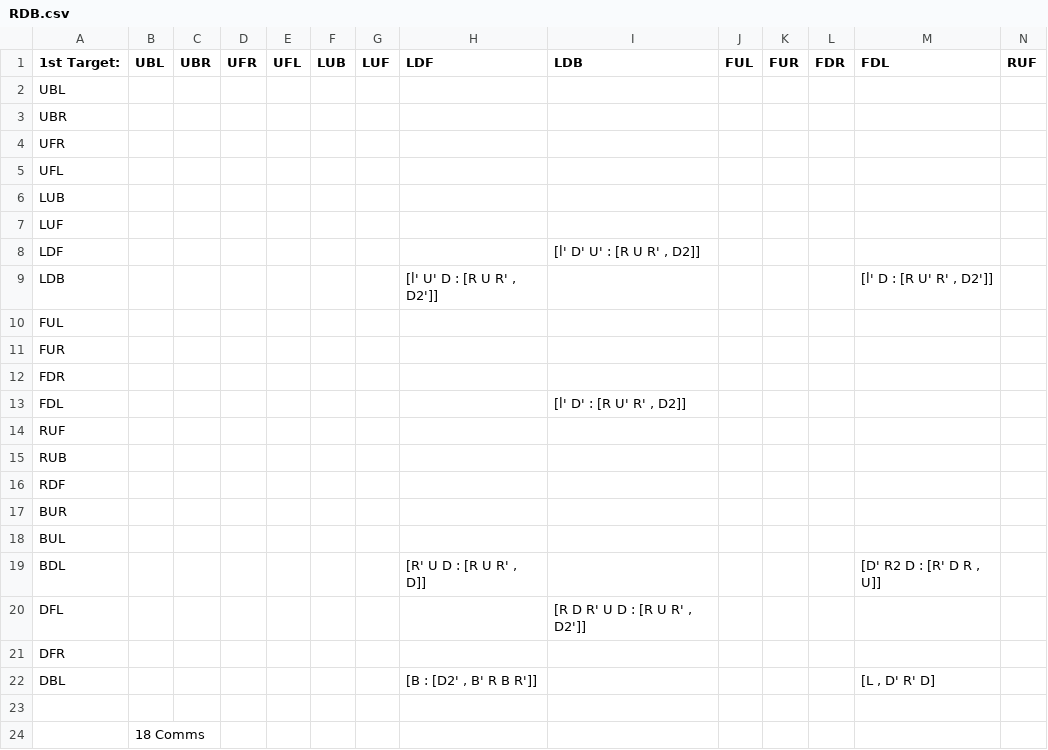
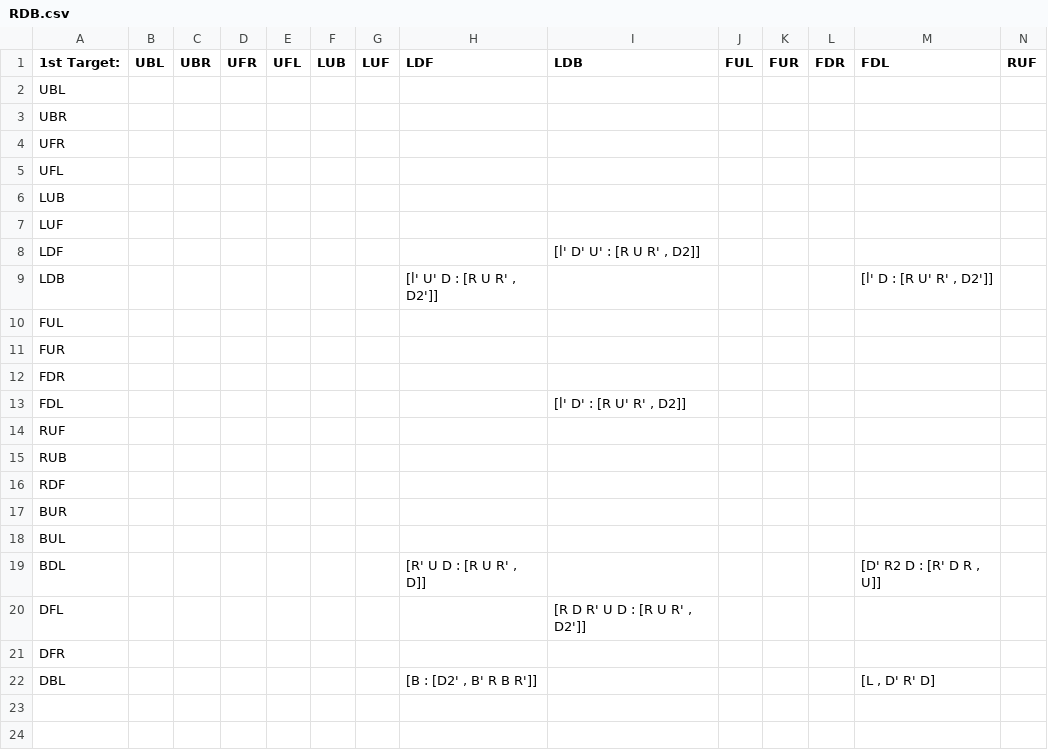
Before and after one commit to rpfarish/3BLD_analytic_generator, a CSV file: comms/max_comms/RDB.csv, drawn as a sheet; only a part is shown; rows hold the shown columns only; the diff names each change by its address in the sheet, - before the commit and + after, or states it on an @@ line.

```diff
--- a/comms/max_comms/RDB.csv
+++ b/comms/max_comms/RDB.csv
-row 23: (empty)
-row 24:  | 18 Comms
```
Also changed, not shown: comms/max_comms/DR.csv, comms/max_comms/FL.csv, 2 other files.
